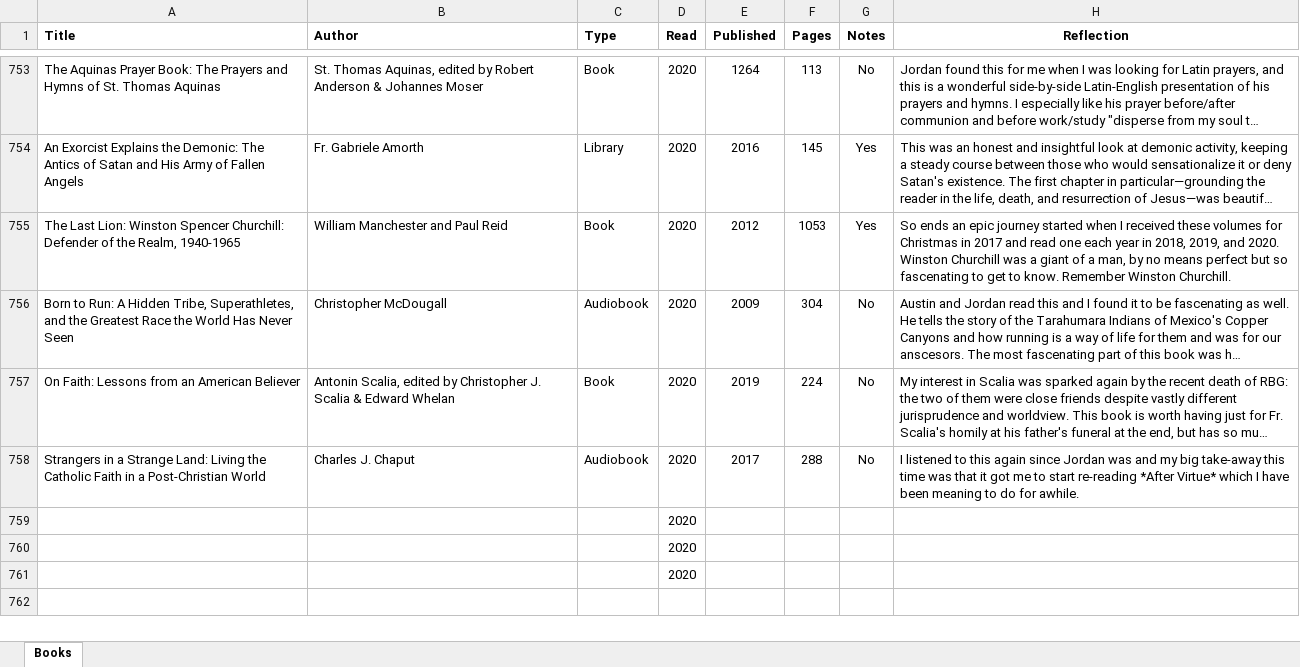
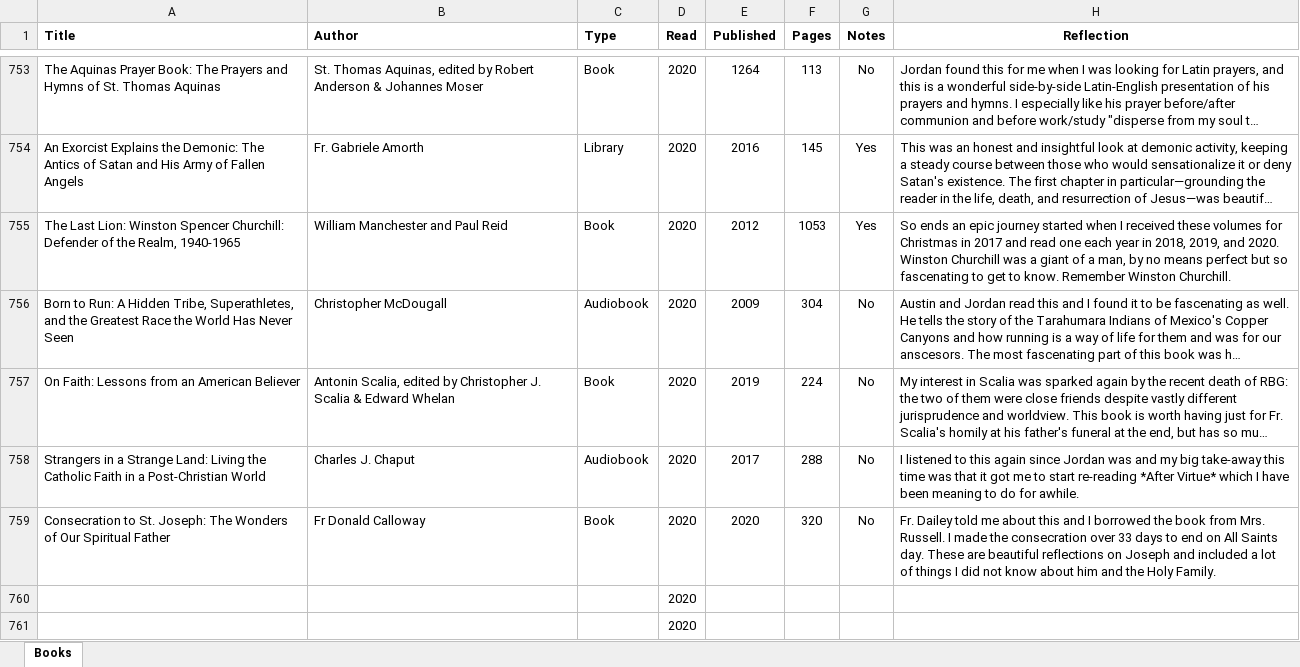
Before and after one commit to mkudija/mkudija.github.io, an Excel workbook: reading/reading.xlsx, sheet Books, drawn as a sheet; only a part is shown, gaps mark what is left out; long unchanged cells end in …; values as stored, in another font and other column widths than the file's, no borders; removed rows and columns are numbered as before the commit, all else as after; the diff names each change by its address in the sheet, - before the commit and + after, or states it on an @@ line.

Commit message:
Consecration to St. Joseph

```diff
--- a/reading/reading.xlsx (sheet Books)
+++ b/reading/reading.xlsx (sheet Books)
-row 759:  |  |  | 2020
+row 759: Consecration to St. Joseph: The Wonders of Our Spiritual Father | Fr Donald Calloway | Book | 2020 | 2020 | 320 | No | Fr. Dailey told me about this and I borrowed the book from Mrs. Russell. I made the consecration over 33 days to end on All Saints day. These are beautiful reflections on Joseph and included a lot of things I did not know about him and the Holy Family.
```
Also changed, not shown: 2 other files.
